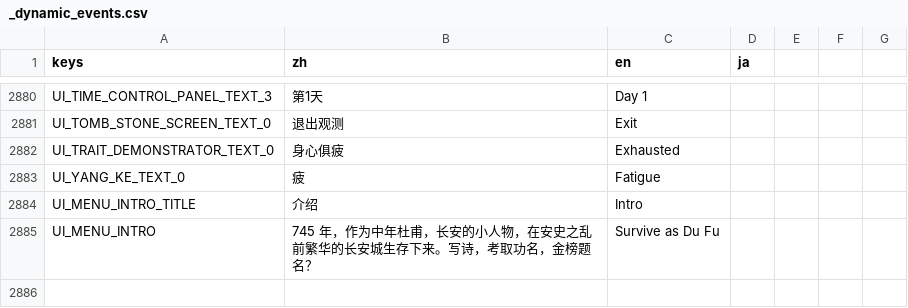
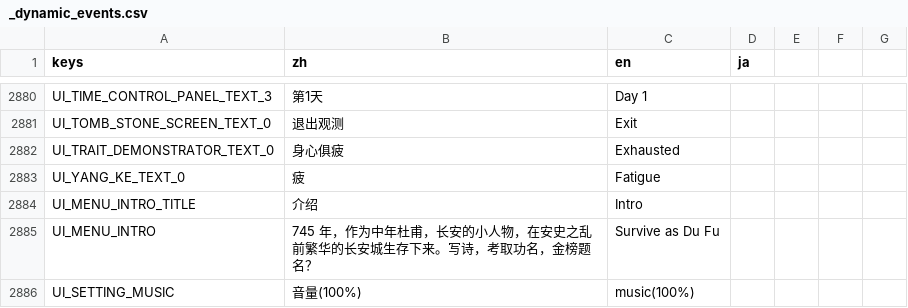
Before and after one commit to 67-68/poem_map_project, a CSV file: data/1_core_rules/translations/_dynamic_events.csv, drawn as a sheet; only a part is shown, gaps mark what is left out; the diff names each change by its address in the sheet, - before the commit and + after, or states it on an @@ line.

Commit message:
fix: system_menu @onready 路径腐烂 + settings 音量滑块绑定 GameSave.music_volume_ratio

```diff
--- a/data/1_core_rules/translations/_dynamic_events.csv
+++ b/data/1_core_rules/translations/_dynamic_events.csv
+row 2886: UI_SETTING_MUSIC | 音量(100%) | music(100%)
```
Also changed, not shown: 12 other files.
